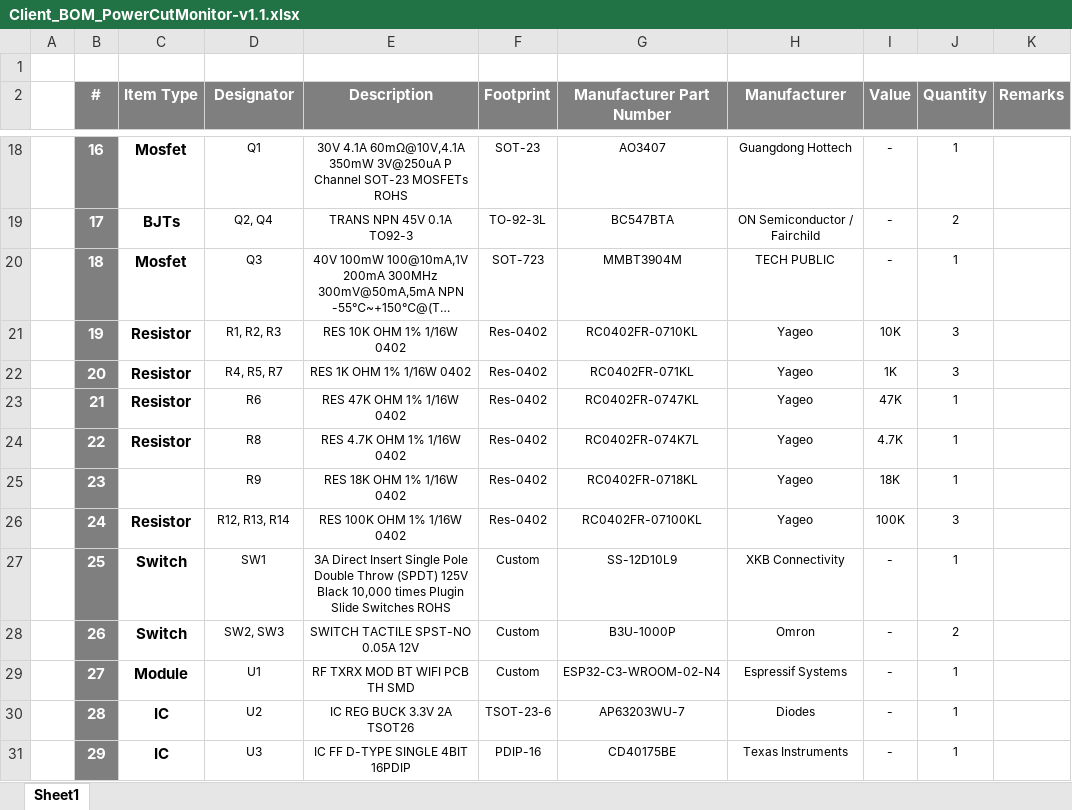
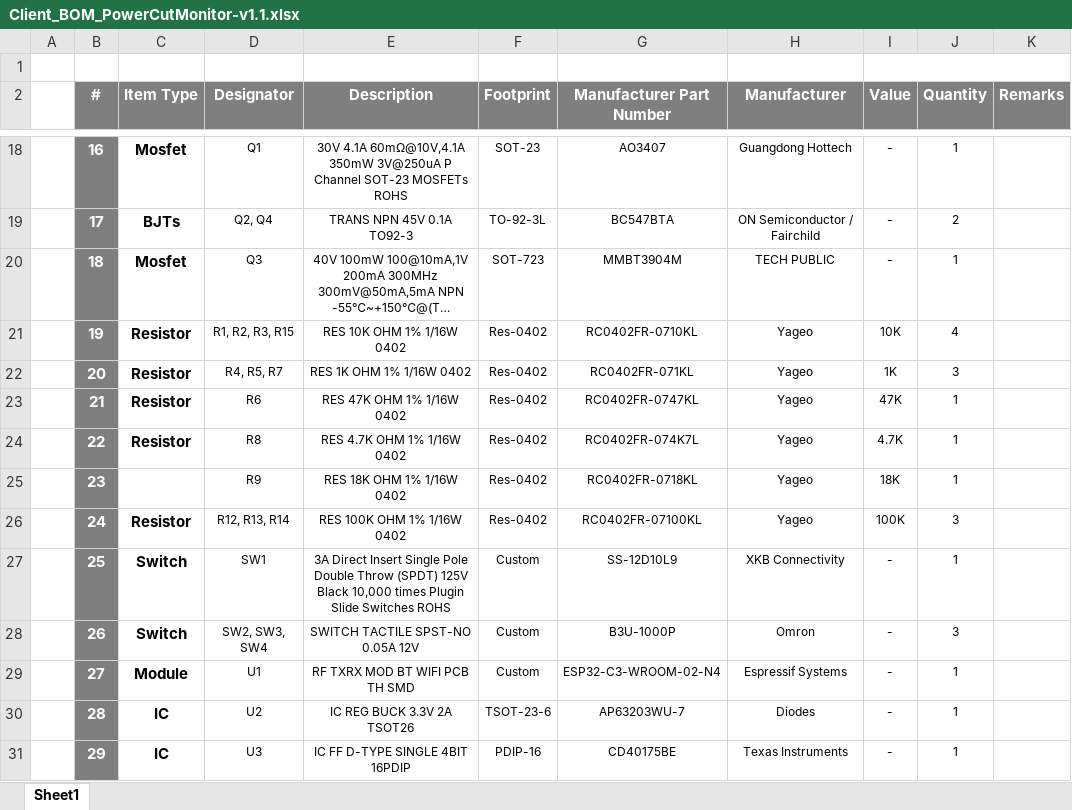
Before and after one commit to eSpark-Consulting-Group/davetetlow-power-cut-monitor, an Excel workbook: Design-Files/PowerCutMonitor-v1.1 (Contactless Version)/BOM/Client_BOM_PowerCutMonitor-v1.1.xlsx, sheet Sheet1, drawn as a sheet; only a part is shown, gaps mark what is left out; long unchanged cells end in …; values as stored, in another font and other column widths than the file's, no borders; the diff names each change by its address in the sheet, - before the commit and + after, or states it on an @@ line.

Commit message:
#7 Client and JLCPCB BOM updated.

```diff
--- a/Design-Files/PowerCutMonitor-v1.1 (Contactless Version)/BOM/Client_BOM_PowerCutMonitor-v1.1.xlsx (sheet Sheet1)
+++ b/Design-Files/PowerCutMonitor-v1.1 (Contactless Version)/BOM/Client_BOM_PowerCutMonitor-v1.1.xlsx (sheet Sheet1)
-D21 (Designator): R1, R2, R3
+D21 (Designator): R1, R2, R3, R15
-J21 (Quantity): 3
+J21 (Quantity): 4
-D28 (Designator): SW2, SW3
+D28 (Designator): SW2, SW3, SW4
-J28 (Quantity): 2
+J28 (Quantity): 3
```
Also changed, not shown: Design-Files/PowerCutMonitor-v1.1 (Contactless Version)/BOM/JLCPCB_BOM_PowerCutMonitor-v1.1.xlsx.
